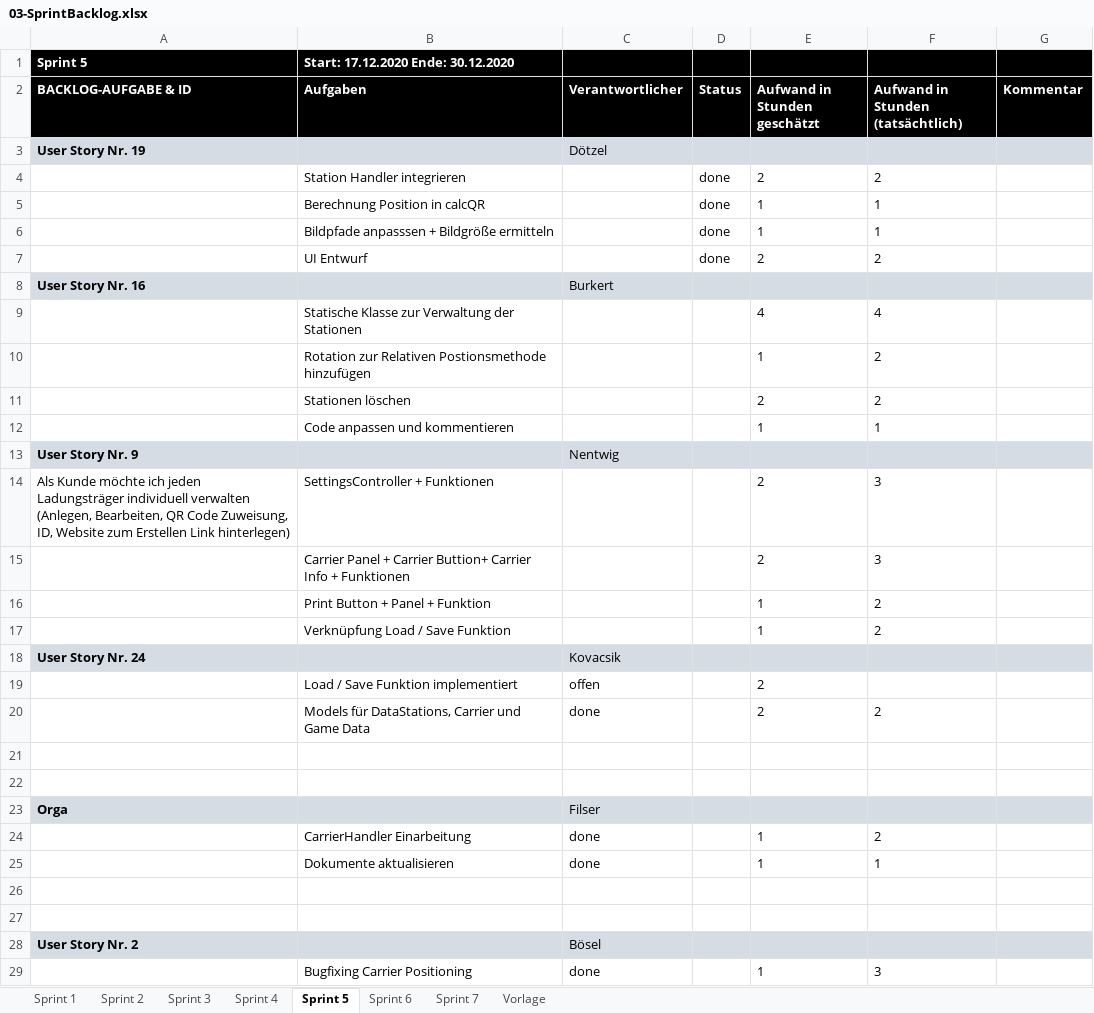
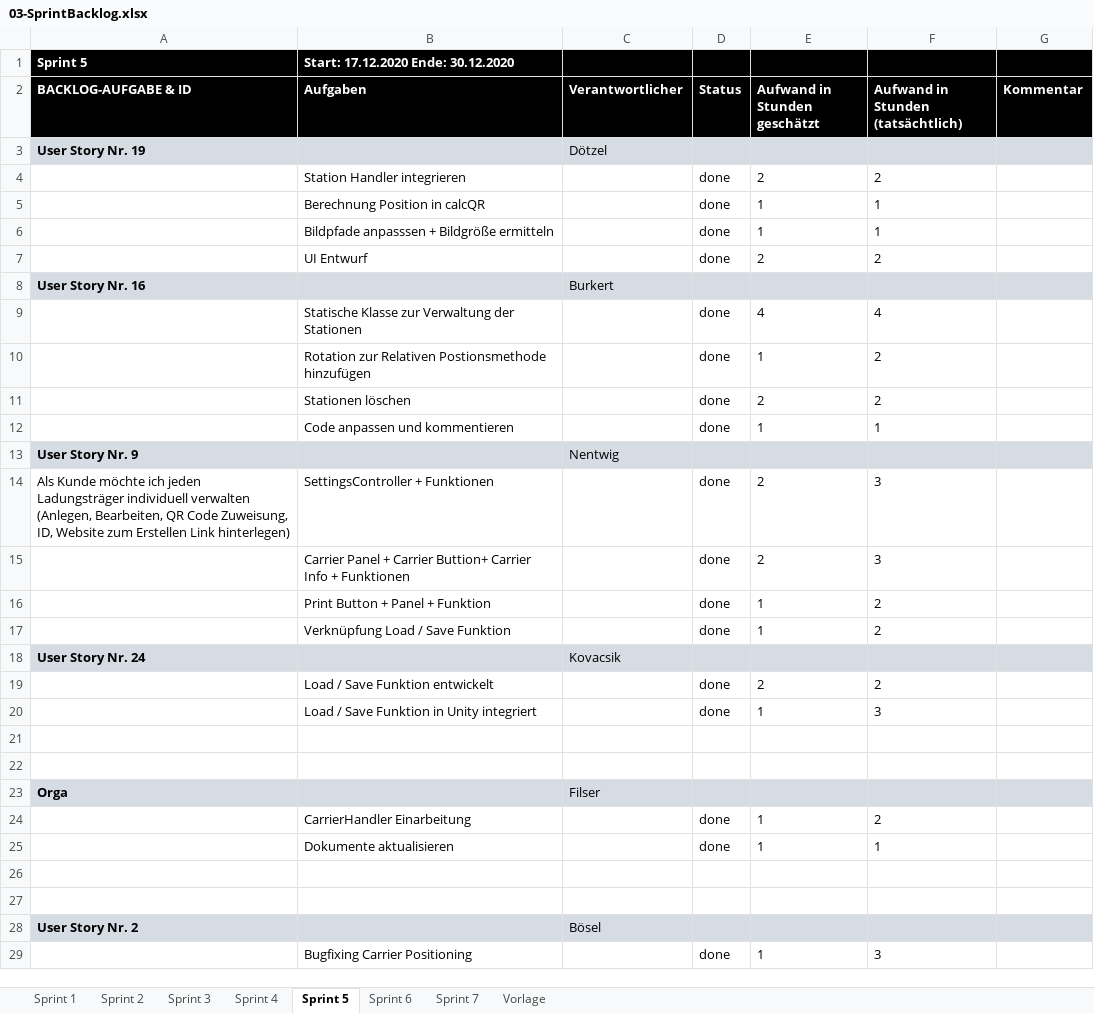
Before and after one commit to FeFi7/CarrierTracking, an Excel workbook: Projektplanung/03-SprintBacklog.xlsx, sheet Sprint 5, drawn as a sheet; values as stored, in another font and other column widths than the file's, no borders; removed rows and columns are numbered as before the commit, all else as after; the diff names each change by its address in the sheet, - before the commit and + after, or states it on an @@ line.

Commit message:
Update 03-SprintBacklog.xlsx

```diff
--- a/Projektplanung/03-SprintBacklog.xlsx (sheet Sprint 5)
+++ b/Projektplanung/03-SprintBacklog.xlsx (sheet Sprint 5)
-D9:D12 (Status): (empty)
+D9:D12 (Status): done
-D14:D17 (Status): (empty)
+D14:D17 (Status): done
-row 19:  | Load / Save Funktion implementiert | offen |  | 2
-row 20:  | Models für DataStations, Carrier und Game Data | done |  | 2 | 2
+row 19:  | Load / Save Funktion entwickelt |  | done | 2 | 2
+row 20:  | Load / Save Funktion in Unity integriert |  | done | 1 | 3
-C24:C25 (Verantwortlicher): done
+C24:C25 (Verantwortlicher): (empty)
-D24:D25 (Status): (empty)
+D24:D25 (Status): done
-C29 (Verantwortlicher): done
+C29 (Verantwortlicher): (empty)
-D29 (Status): (empty)
+D29 (Status): done
```
Also changed, not shown: sheet Sprint 4, sheet Sprint 6, sheet Sprint 3, sheet Sprint 7, sheet Sprint 1, sheet Sprint 2.
